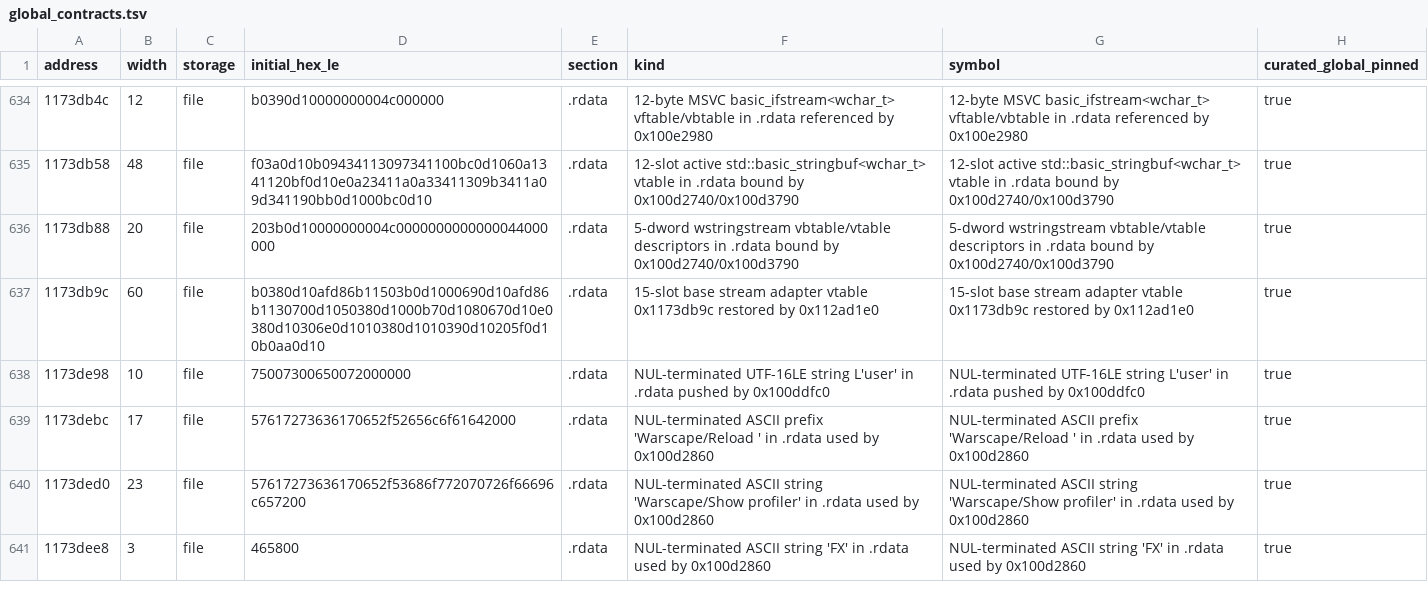
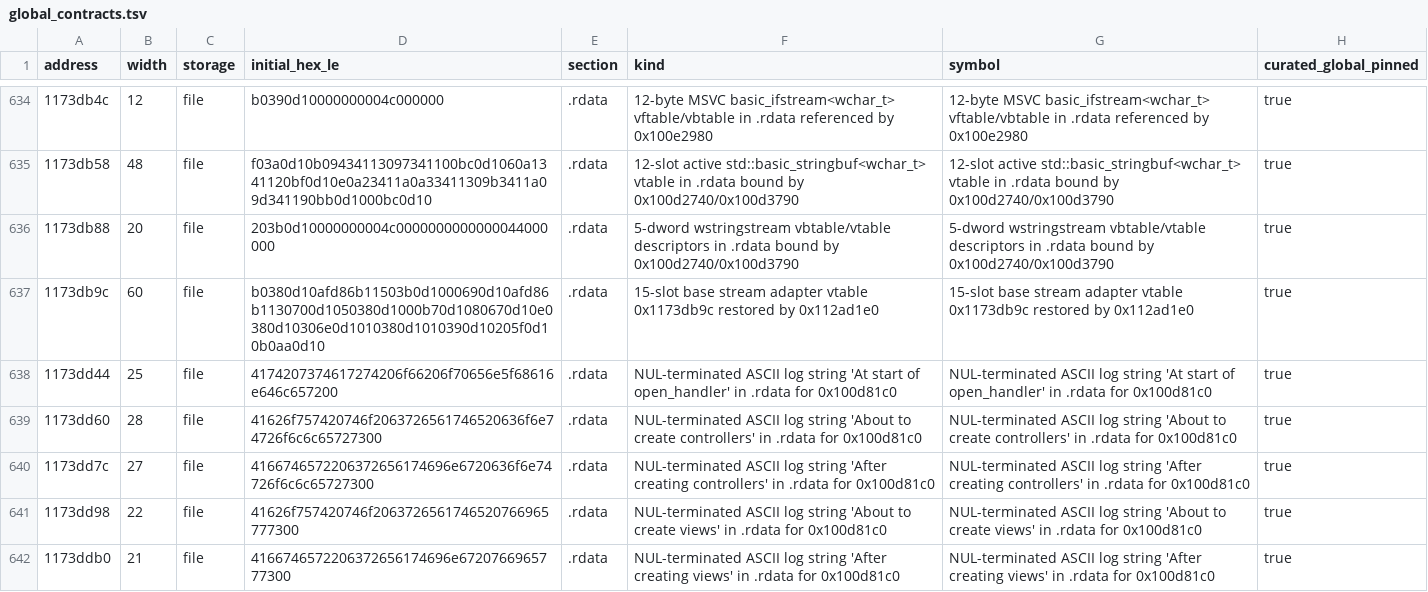
Before and after one commit to ctclostio/aeterna-roma, a TSV file: work/binary_contracts/global_contracts.tsv, drawn as a sheet; only a part is shown, gaps mark what is left out; the shorter side is filled out with more unchanged rows; the diff covers the shown part only; the diff names each change by its address in the sheet, - before the commit and + after, or states it on an @@ line.

Commit message:
Layer 67: open Partition 8 engine DB, teardown, open_handler & CRT FP cluster (1,472 functions)

```diff
--- a/work/binary_contracts/global_contracts.tsv
+++ b/work/binary_contracts/global_contracts.tsv
+row 638: 1173dd44 | 25 | file | 4174207374617274206f66206f70656e5f68616e646c657200 | .rdata | NUL-terminated ASCII log string 'At start of open_handler' in .rdata for 0x100d81c0 | NUL-terminated ASCII log string 'At start of open_handler' in .rdata for 0x100d81c0 | true
+row 639: 1173dd60 | 28 | file | 41626f757420746f2063726561746520636f6e74726f6c6c65727300 | .rdata | NUL-terminated ASCII log string 'About to create controllers' in .rdata for 0x100d81c0 | NUL-terminated ASCII log string 'About to create controllers' in .rdata for 0x100d81c0 | true
+row 640: 1173dd7c | 27 | file | 4166746572206372656174696e6720636f6e74726f6c6c65727300 | .rdata | NUL-terminated ASCII log string 'After creating controllers' in .rdata for 0x100d81c0 | NUL-terminated ASCII log string 'After creating controllers' in .rdata for 0x100d81c0 | true
+row 641: 1173dd98 | 22 | file | 41626f757420746f2063726561746520766965777300 | .rdata | NUL-terminated ASCII log string 'About to create views' in .rdata for 0x100d81c0 | NUL-terminated ASCII log string 'About to create views' in .rdata for 0x100d81c0 | true
+row 642: 1173ddb0 | 21 | file | 4166746572206372656174696e6720766965777300 | .rdata | NUL-terminated ASCII log string 'After creating views' in .rdata for 0x100d81c0 | NUL-terminated ASCII log string 'After creating views' in .rdata for 0x100d81c0 | true
```
Also changed, not shown: 12 added rows elsewhere in this file, 16 other files.
